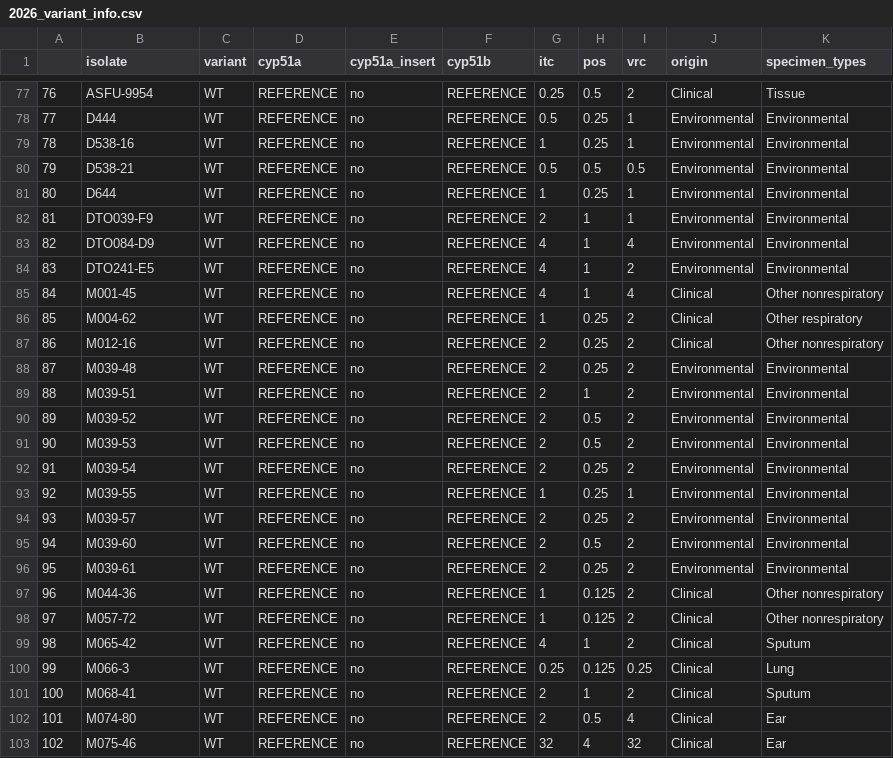
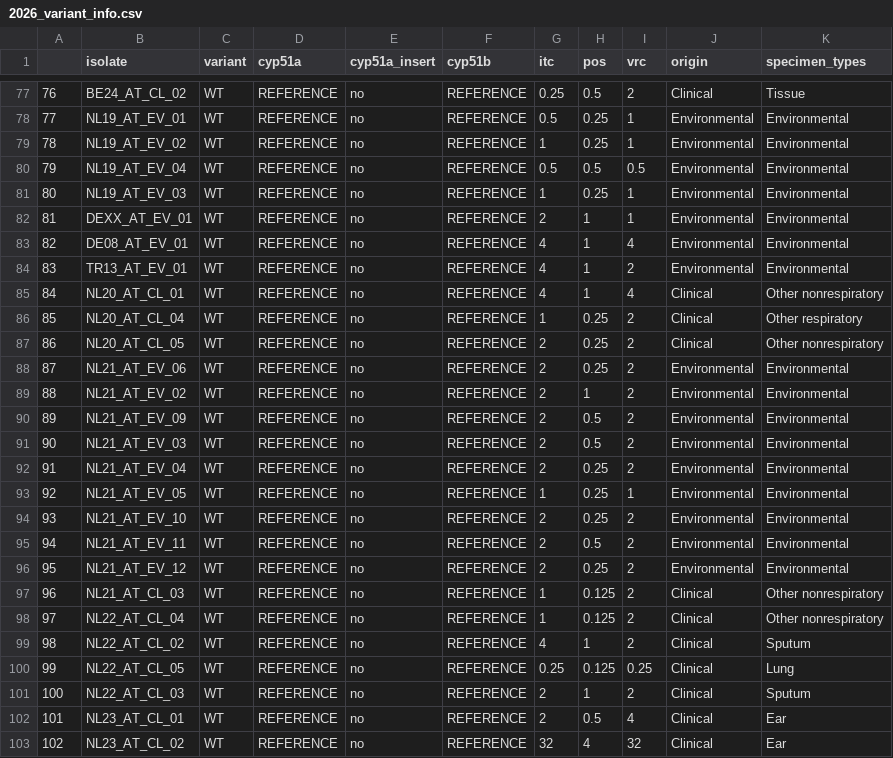
Before and after one commit to punt-m/2026_black_aspergillus, a CSV file: data/2026_variant_info.csv, drawn as a sheet; only a part is shown, gaps mark what is left out; the diff covers the shown part only.

```diff
--- a/data/2026_variant_info.csv
+++ b/data/2026_variant_info.csv
@@ -77,27 +77,27 @@
-"76","ASFU-9954","WT","REFERENCE","no","REFERENCE",0.25,0.5,2,"Clinical","Tissue"
-"77","D444","WT","REFERENCE","no","REFERENCE",0.5,0.25,1,"Environmental","Environmental"
-"78","D538-16","WT","REFERENCE","no","REFERENCE",1,0.25,1,"Environmental","Environmental"
-"79","D538-21","WT","REFERENCE","no","REFERENCE",0.5,0.5,0.5,"Environmental","Environmental"
-"80","D644","WT","REFERENCE","no","REFERENCE",1,0.25,1,"Environmental","Environmental"
-"81","DTO039-F9","WT","REFERENCE","no","REFERENCE",2,1,1,"Environmental","Environmental"
-"82","DTO084-D9","WT","REFERENCE","no","REFERENCE",4,1,4,"Environmental","Environmental"
-"83","DTO241-E5","WT","REFERENCE","no","REFERENCE",4,1,2,"Environmental","Environmental"
-"84","M001-45","WT","REFERENCE","no","REFERENCE",4,1,4,"Clinical","Other nonrespiratory"
-"85","M004-62","WT","REFERENCE","no","REFERENCE",1,0.25,2,"Clinical","Other respiratory"
-"86","M012-16","WT","REFERENCE","no","REFERENCE",2,0.25,2,"Clinical","Other nonrespiratory"
-"87","M039-48","WT","REFERENCE","no","REFERENCE",2,0.25,2,"Environmental","Environmental"
-"88","M039-51","WT","REFERENCE","no","REFERENCE",2,1,2,"Environmental","Environmental"
-"89","M039-52","WT","REFERENCE","no","REFERENCE",2,0.5,2,"Environmental","Environmental"
-"90","M039-53","WT","REFERENCE","no","REFERENCE",2,0.5,2,"Environmental","Environmental"
-"91","M039-54","WT","REFERENCE","no","REFERENCE",2,0.25,2,"Environmental","Environmental"
-"92","M039-55","WT","REFERENCE","no","REFERENCE",1,0.25,1,"Environmental","Environmental"
-"93","M039-57","WT","REFERENCE","no","REFERENCE",2,0.25,2,"Environmental","Environmental"
-"94","M039-60","WT","REFERENCE","no","REFERENCE",2,0.5,2,"Environmental","Environmental"
-"95","M039-61","WT","REFERENCE","no","REFERENCE",2,0.25,2,"Environmental","Environmental"
-"96","M044-36","WT","REFERENCE","no","REFERENCE",1,0.125,2,"Clinical","Other nonrespiratory"
-"97","M057-72","WT","REFERENCE","no","REFERENCE",1,0.125,2,"Clinical","Other nonrespiratory"
-"98","M065-42","WT","REFERENCE","no","REFERENCE",4,1,2,"Clinical","Sputum"
-"99","M066-3","WT","REFERENCE","no","REFERENCE",0.25,0.125,0.25,"Clinical","Lung"
-"100","M068-41","WT","REFERENCE","no","REFERENCE",2,1,2,"Clinical","Sputum"
-"101","M074-80","WT","REFERENCE","no","REFERENCE",2,0.5,4,"Clinical","Ear"
-"102","M075-46","WT","REFERENCE","no","REFERENCE",32,4,32,"Clinical","Ear"
+"76","BE24_AT_CL_02","WT","REFERENCE","no","REFERENCE",0.25,0.5,2,"Clinical","Tissue"
+"77","NL19_AT_EV_01","WT","REFERENCE","no","REFERENCE",0.5,0.25,1,"Environmental","Environmental"
+"78","NL19_AT_EV_02","WT","REFERENCE","no","REFERENCE",1,0.25,1,"Environmental","Environmental"
+"79","NL19_AT_EV_04","WT","REFERENCE","no","REFERENCE",0.5,0.5,0.5,"Environmental","Environmental"
+"80","NL19_AT_EV_03","WT","REFERENCE","no","REFERENCE",1,0.25,1,"Environmental","Environmental"
+"81","DEXX_AT_EV_01","WT","REFERENCE","no","REFERENCE",2,1,1,"Environmental","Environmental"
+"82","DE08_AT_EV_01","WT","REFERENCE","no","REFERENCE",4,1,4,"Environmental","Environmental"
+"83","TR13_AT_EV_01","WT","REFERENCE","no","REFERENCE",4,1,2,"Environmental","Environmental"
+"84","NL20_AT_CL_01","WT","REFERENCE","no","REFERENCE",4,1,4,"Clinical","Other nonrespiratory"
+"85","NL20_AT_CL_04","WT","REFERENCE","no","REFERENCE",1,0.25,2,"Clinical","Other respiratory"
+"86","NL20_AT_CL_05","WT","REFERENCE","no","REFERENCE",2,0.25,2,"Clinical","Other nonrespiratory"
+"87","NL21_AT_EV_06","WT","REFERENCE","no","REFERENCE",2,0.25,2,"Environmental","Environmental"
+"88","NL21_AT_EV_02","WT","REFERENCE","no","REFERENCE",2,1,2,"Environmental","Environmental"
+"89","NL21_AT_EV_09","WT","REFERENCE","no","REFERENCE",2,0.5,2,"Environmental","Environmental"
+"90","NL21_AT_EV_03","WT","REFERENCE","no","REFERENCE",2,0.5,2,"Environmental","Environmental"
+"91","NL21_AT_EV_04","WT","REFERENCE","no","REFERENCE",2,0.25,2,"Environmental","Environmental"
+"92","NL21_AT_EV_05","WT","REFERENCE","no","REFERENCE",1,0.25,1,"Environmental","Environmental"
+"93","NL21_AT_EV_10","WT","REFERENCE","no","REFERENCE",2,0.25,2,"Environmental","Environmental"
+"94","NL21_AT_EV_11","WT","REFERENCE","no","REFERENCE",2,0.5,2,"Environmental","Environmental"
+"95","NL21_AT_EV_12","WT","REFERENCE","no","REFERENCE",2,0.25,2,"Environmental","Environmental"
+"96","NL21_AT_CL_03","WT","REFERENCE","no","REFERENCE",1,0.125,2,"Clinical","Other nonrespiratory"
+"97","NL22_AT_CL_04","WT","REFERENCE","no","REFERENCE",1,0.125,2,"Clinical","Other nonrespiratory"
+"98","NL22_AT_CL_02","WT","REFERENCE","no","REFERENCE",4,1,2,"Clinical","Sputum"
+"99","NL22_AT_CL_05","WT","REFERENCE","no","REFERENCE",0.25,0.125,0.25,"Clinical","Lung"
+"100","NL22_AT_CL_03","WT","REFERENCE","no","REFERENCE",2,1,2,"Clinical","Sputum"
+"101","NL23_AT_CL_01","WT","REFERENCE","no","REFERENCE",2,0.5,4,"Clinical","Ear"
+"102","NL23_AT_CL_02","WT","REFERENCE","no","REFERENCE",32,4,32,"Clinical","Ear"
```
Also changed, not shown: 125 edited cells elsewhere in this file.
